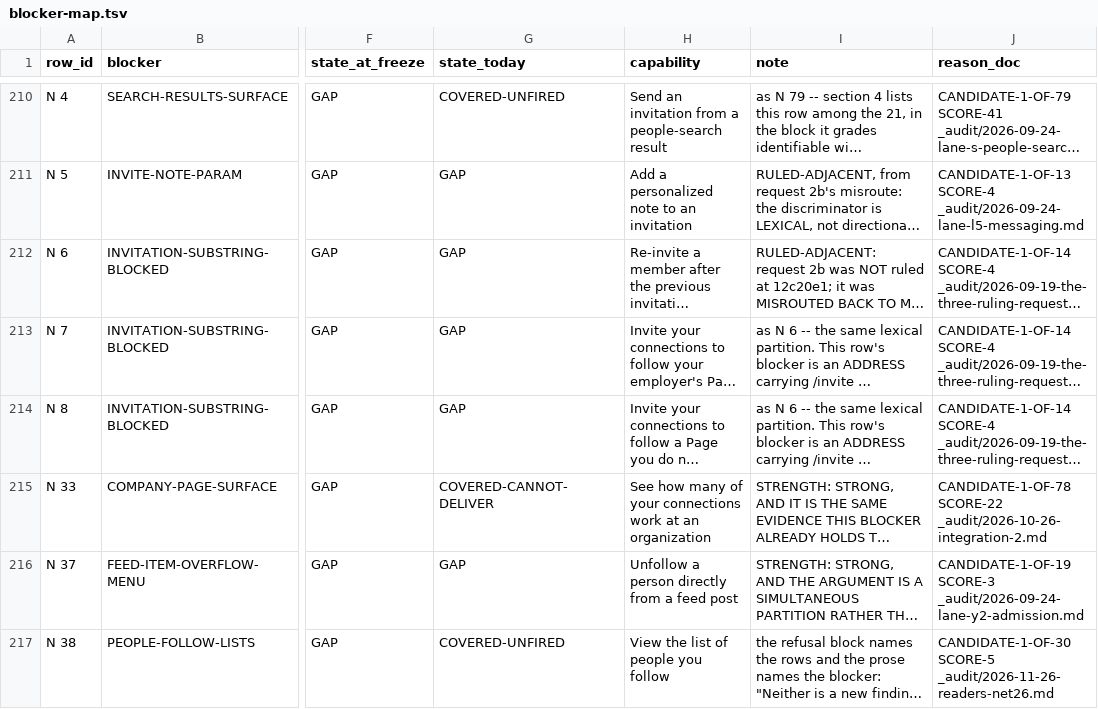
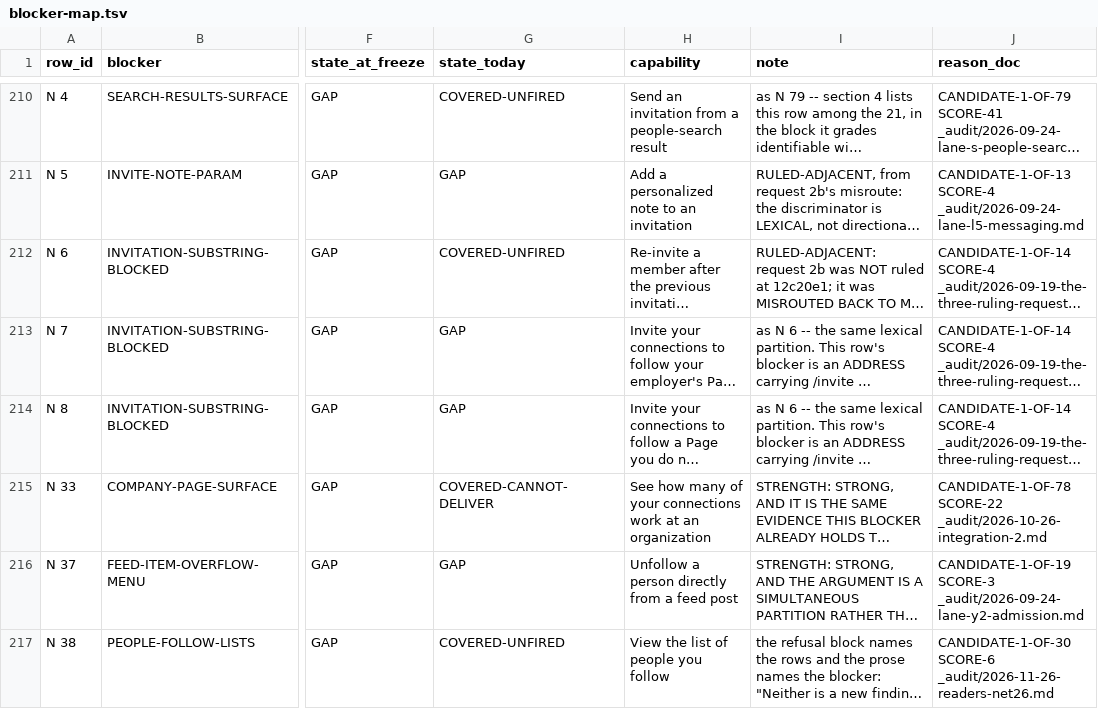
Before and after one commit to Sundeepg98/linkedin-mcp, a TSV file: _audit/_census/blocker-map.tsv, drawn as a sheet; only a part is shown, gaps mark what is left out; long unchanged cells end in …; the diff covers the shown part only; the diff names each change by its address in the sheet, - before the commit and + after, or states it on an @@ line.

```diff
--- a/_audit/_census/blocker-map.tsv
+++ b/_audit/_census/blocker-map.tsv
-G212 (state_today): GAP
+G212 (state_today): COVERED-UNFIRED
-J217 (reason_doc): CANDIDATE-1-OF-30 SCORE-5 _audit/2026-11-26-readers-net26.md
+J217 (reason_doc): CANDIDATE-1-OF-30 SCORE-6 _audit/2026-11-26-readers-net26.md
```
Also changed, not shown: 3 edited cells elsewhere in this file, _audit/_census/next-step.tsv, _audit/_census/write-classes.tsv, 9 other files.
